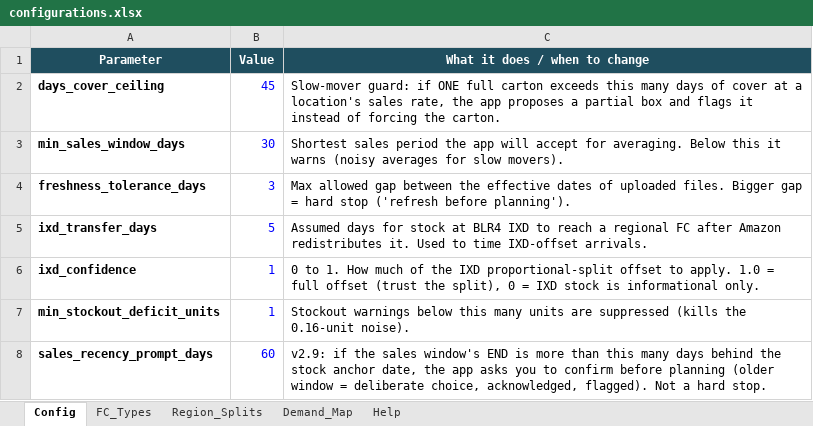
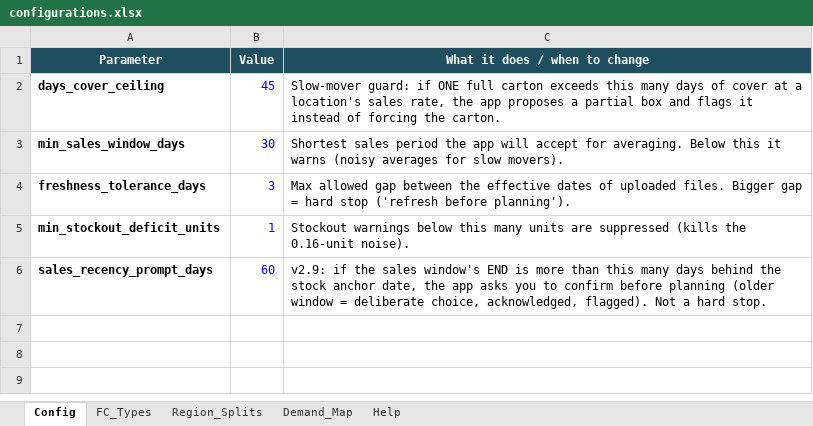
Before and after one commit to rjshvjy/inventory-planning-app, an Excel workbook: reference/configurations.xlsx, sheet Config, drawn as a sheet; values as stored, in another font and other column widths than the file's, no borders; the diff names each change by its address in the sheet, - before the commit and + after, or states it on an @@ line.

Commit message:
IXD Logic revised

```diff
--- a/reference/configurations.xlsx (sheet Config)
+++ b/reference/configurations.xlsx (sheet Config)
-row 5: ixd_transfer_days | 5 | Assumed days for stock at BLR4 IXD to reach a regional FC after Amazon redistributes it. Used to time IXD-offset arrivals.
-row 6: ixd_confidence | 1 | 0 to 1. How much of the IXD proportional-split offset to apply. 1.0 = full offset (trust the split), 0 = IXD stock is informational only.
```
